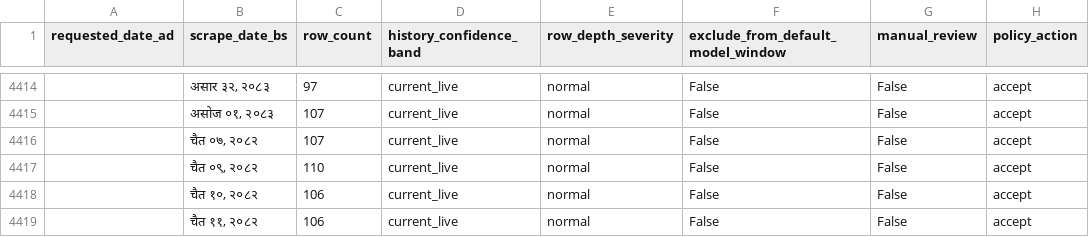
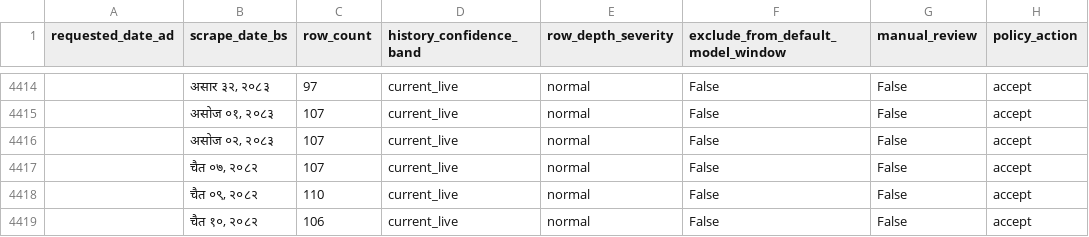
Before and after one commit to GaneshPokharel-tech/kalimati-saathi, a CSV file: data/processed/row_depth_policy_flags.csv, drawn as a sheet; only a part is shown, gaps mark what is left out; the shorter side is filled out with more unchanged rows.

```diff
--- a/data/processed/row_depth_policy_flags.csv
+++ b/data/processed/row_depth_policy_flags.csv
@@ -4415,2 +4415,3 @@
 ,"असोज ०१, २०८३",107,current_live,normal,False,False,accept
+,"असोज ०२, २०८३",107,current_live,normal,False,False,accept
 ,"चैत ०७, २०८२",107,current_live,normal,False,False,accept
```
Also changed, not shown: data/processed/commodity_name_counts.csv, data/processed/commodity_normalization_fuzzy_pairs.csv, 8 other files.
